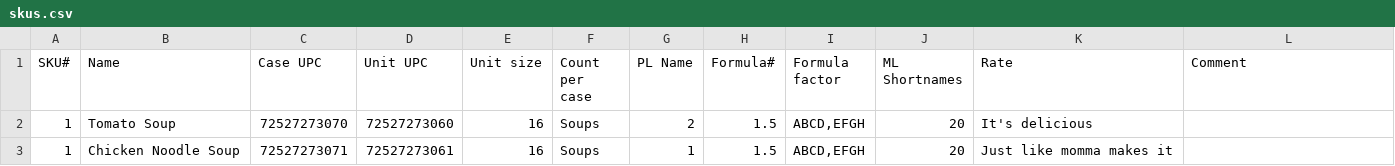
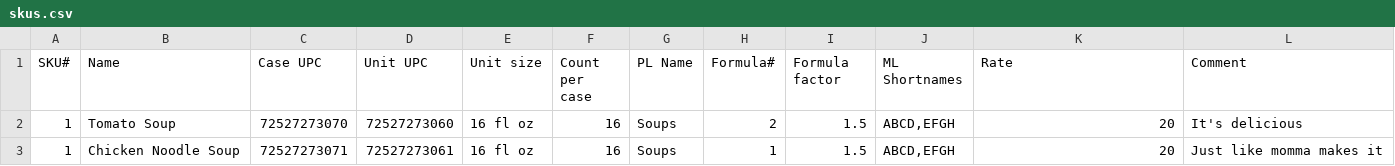
Before and after one commit to dylPeters15/hypothetical-code, a CSV file: importexport/skus.csv, drawn as a sheet.

```diff
--- a/importexport/skus.csv
+++ b/importexport/skus.csv
@@ -1,3 +1,3 @@
 SKU#,Name,Case UPC,Unit UPC,Unit size,Count per case,PL Name,Formula#,Formula factor,ML Shortnames,Rate,Comment
-1,Tomato Soup,72527273070,72527273060,16,Soups,2,1.5,"ABCD,EFGH",20,It's delicious
-1,Chicken Noodle Soup,72527273071,72527273061,16,Soups,1,1.5,"ABCD,EFGH",20,Just like momma makes it
+1,Tomato Soup,72527273070,72527273060,16 fl oz,16,Soups,2,1.5,"ABCD,EFGH",20,It's delicious
+1,Chicken Noodle Soup,72527273071,72527273061,16 fl oz,16,Soups,1,1.5,"ABCD,EFGH",20,Just like momma makes it
```
Also changed, not shown: 2 other files.
